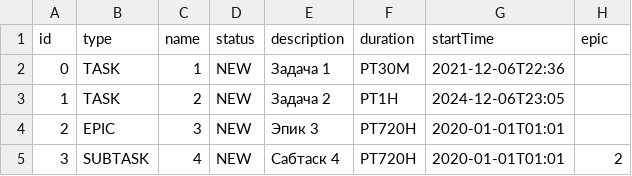
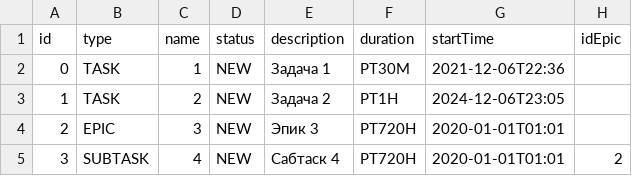
Before and after one commit to avralevm/java-kanban, a CSV file: out/production/java-kanban/FileSave.csv, drawn as a sheet.

```diff
--- a/out/production/java-kanban/FileSave.csv
+++ b/out/production/java-kanban/FileSave.csv
@@ -1,2 +1,2 @@
-id,type,name,status,description,duration,startTime,epic
+id,type,name,status,description,duration,startTime,idEpic
 0,TASK,1,NEW,Задача 1,PT30M,2021-12-06T22:36
```
Also changed, not shown: src/FileSave.csv, 7 other files.
